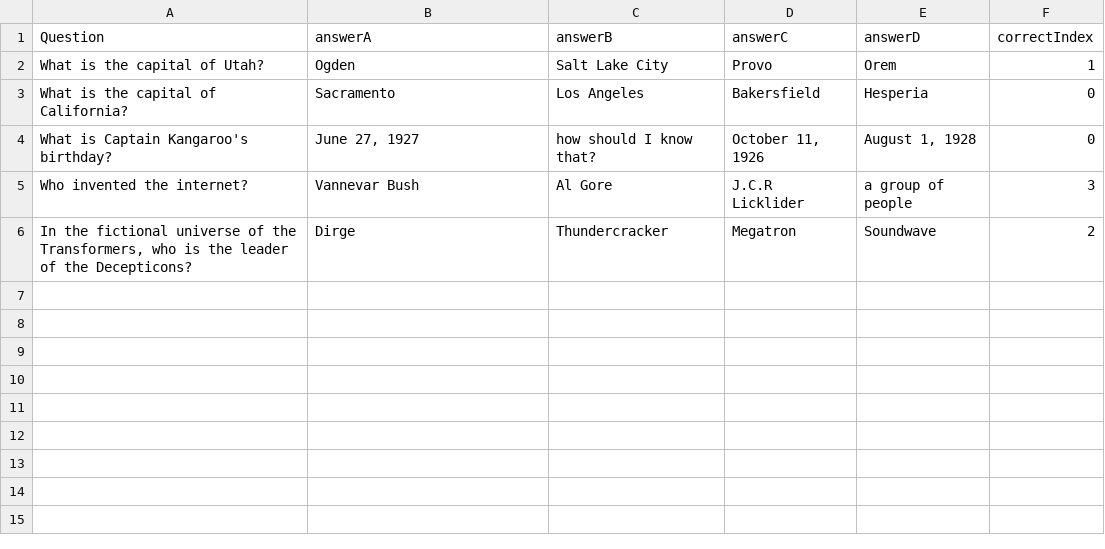
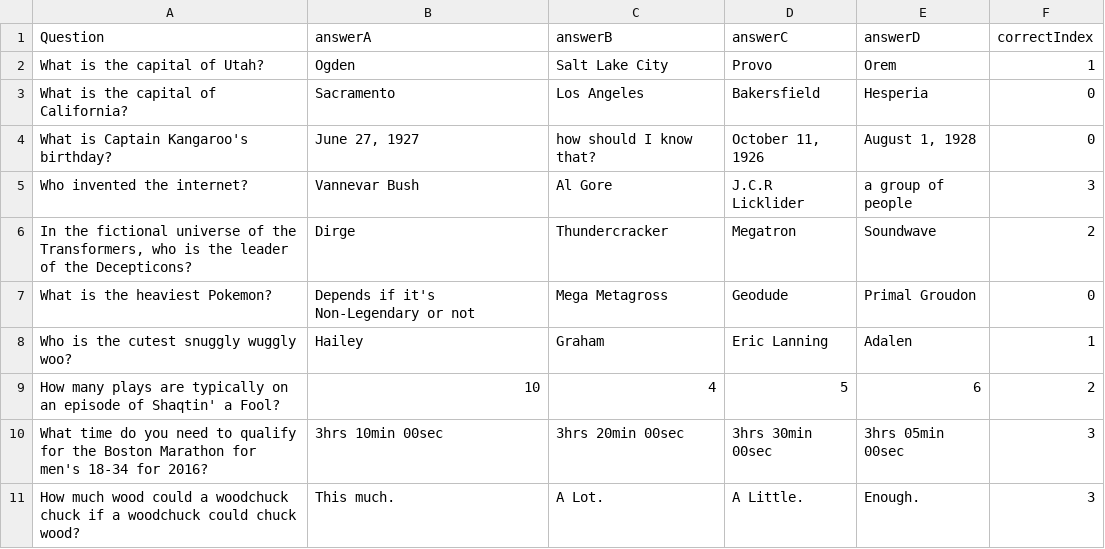
Before and after one commit to dovo329/DVQuiz, a CSV file: DVQuiz/QandA.csv, drawn as a sheet; the diff names each change by its address in the sheet, - before the commit and + after, or states it on an @@ line.

Commit message:
added more questions to the quiz

```diff
--- a/DVQuiz/QandA.csv
+++ b/DVQuiz/QandA.csv
+row 7: What is the heaviest Pokemon? | Depends if it's Non-Legendary or not | Mega Metagross | Geodude | Primal Groudon | 0
+row 8: Who is the cutest snuggly wuggly woo? | Hailey | Graham | Eric Lanning | Adalen | 1
+row 9: How many plays are typically on an episode of Shaqtin' a Fool? | 10 | 4 | 5 | 6 | 2
+row 10: What time do you need to qualify for the Boston Marathon for men's 18-34 for 2016? | 3hrs 10min 00sec | 3hrs 20min 00sec | 3hrs 30min 00sec | 3hrs 05min 00sec | 3
+row 11: How much wood could a woodchuck chuck if a woodchuck could chuck wood? | This much. | A Lot. | A Little. | Enough. | 3
```
Also changed, not shown: 3 other files.
